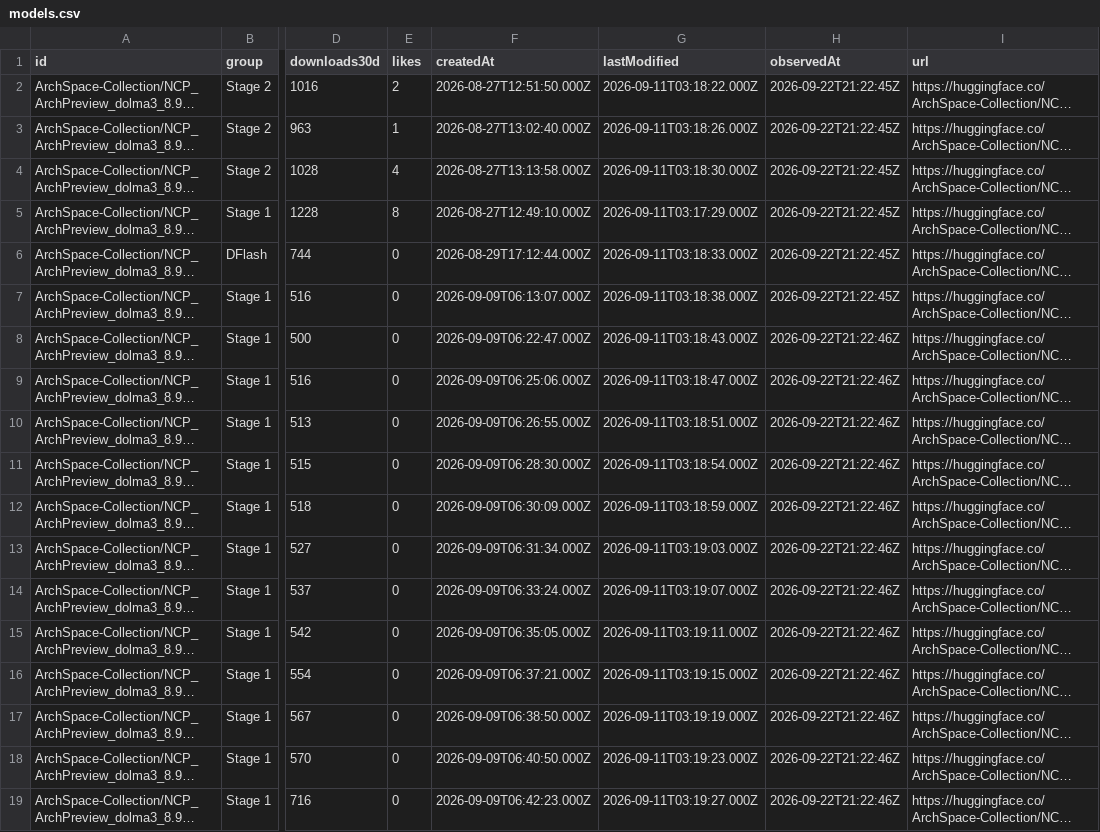
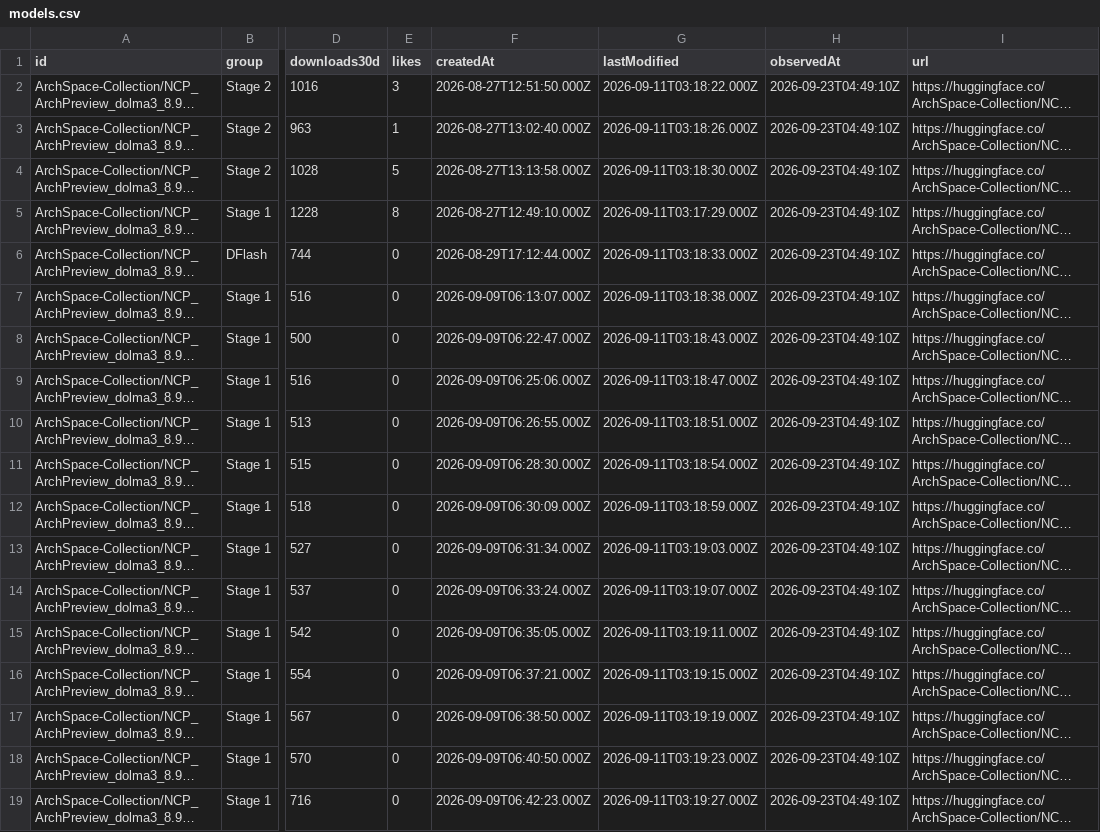
Before and after one commit to LuckySJTU/ncp-archpreview-downloads, a CSV file: docs/data/models.csv, drawn as a sheet; only a part is shown, gaps mark what is left out; long unchanged cells end in …; the diff names each change by its address in the sheet, - before the commit and + after, or states it on an @@ line.

```diff
--- a/docs/data/models.csv
+++ b/docs/data/models.csv
-E2 (likes): 2
+E2 (likes): 3
-H2:H7 (observedAt): 2026-09-22T21:22:45Z
+H2:H7 (observedAt): 2026-09-23T04:49:10Z
-E4 (likes): 4
+E4 (likes): 5
-H8:H19 (observedAt): 2026-09-22T21:22:46Z
+H8:H19 (observedAt): 2026-09-23T04:49:10Z
```
Also changed, not shown: docs/data/modelscope/models.csv, 6 other files.
